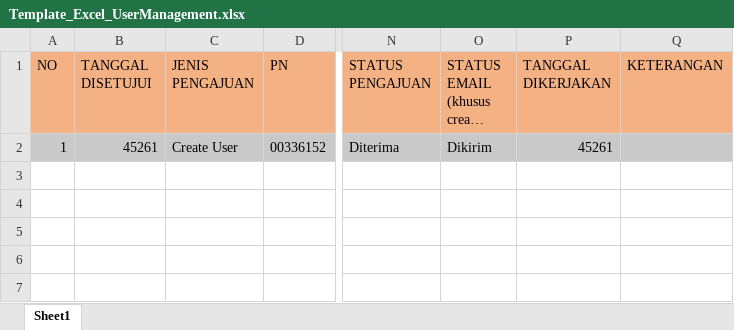
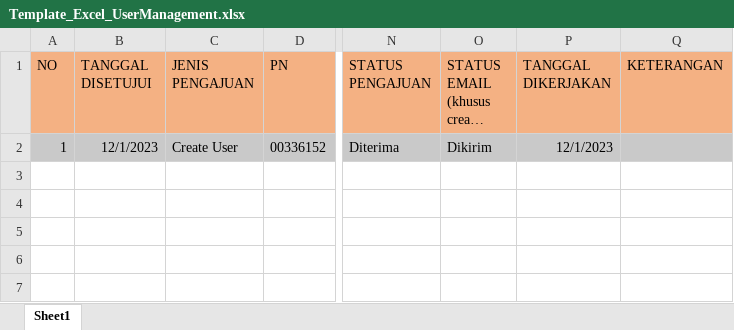
Before and after one commit to rezafakhreza/project_tdc_bri, an Excel workbook: public/TemplateExcel/Template_Excel_UserManagement.xlsx, sheet Sheet1, drawn as a sheet; only a part is shown, gaps mark what is left out; long unchanged cells end in …; values as stored, in another font and other column widths than the file's, no borders; the diff names each change by its address in the sheet, - before the commit and + after, or states it on an @@ line.

```diff
--- a/public/TemplateExcel/Template_Excel_UserManagement.xlsx (sheet Sheet1)
+++ b/public/TemplateExcel/Template_Excel_UserManagement.xlsx (sheet Sheet1)
-B2 (TANGGAL DISETUJUI): 45261
+B2 (TANGGAL DISETUJUI): 12/1/2023
-P2 (TANGGAL DIKERJAKAN): 45261
+P2 (TANGGAL DIKERJAKAN): 12/1/2023
```
Also changed, not shown: 7 other files.
